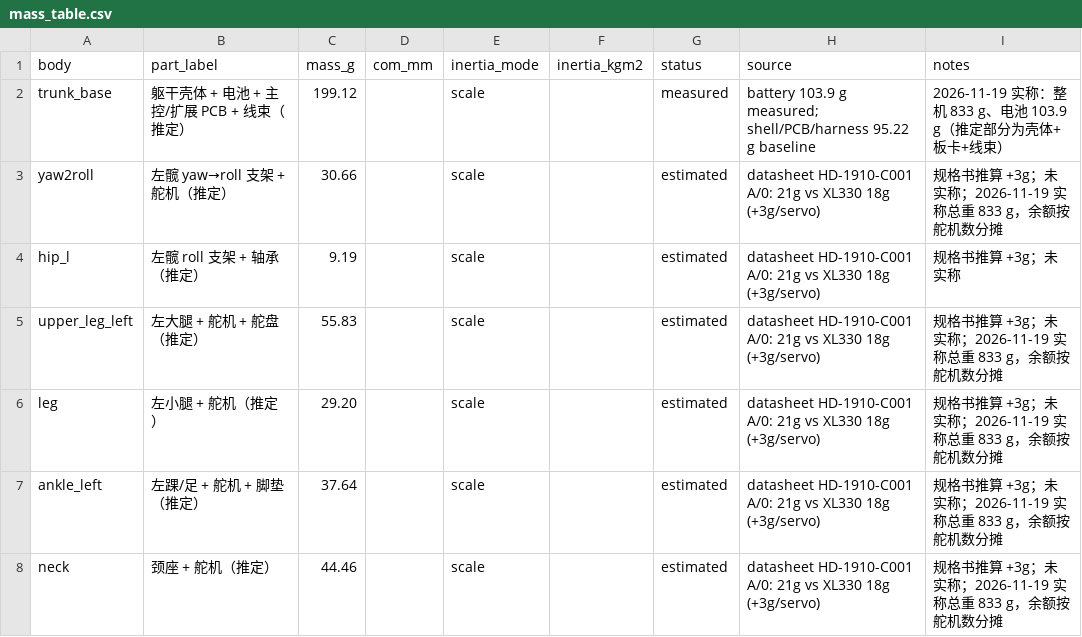
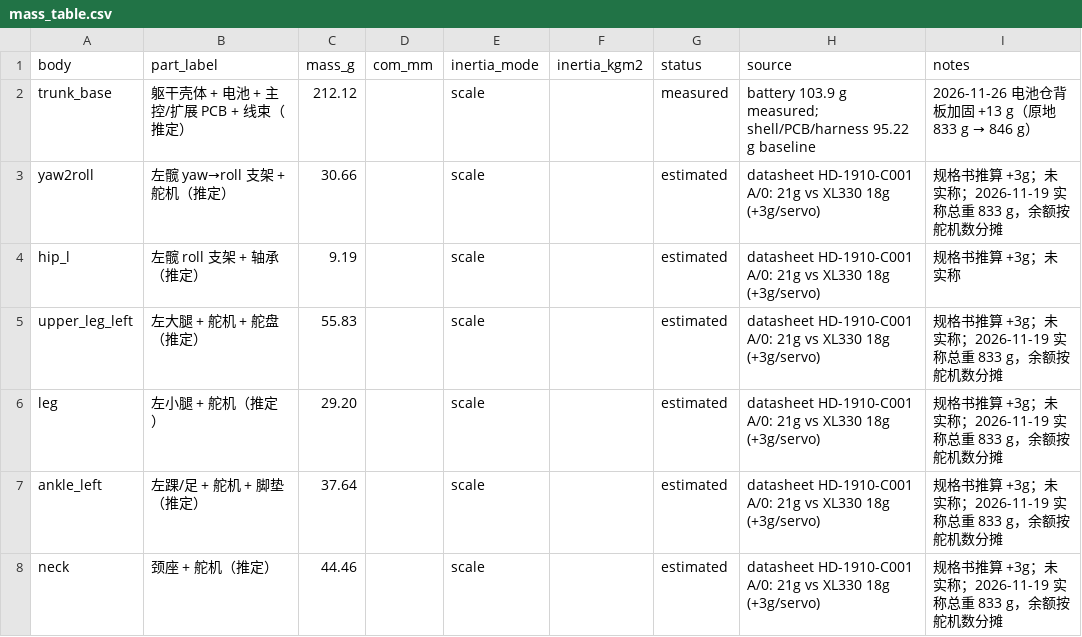
Before and after one commit to howe12/MicroDuck_1910_RL, a CSV file: src/mjlab_microduck/robot/microduck/hd1910/mass_table.csv, drawn as a sheet; only a part is shown.

```diff
--- a/src/mjlab_microduck/robot/microduck/hd1910/mass_table.csv
+++ b/src/mjlab_microduck/robot/microduck/hd1910/mass_table.csv
@@ -1,3 +1,3 @@
 body,part_label,mass_g,com_mm,inertia_mode,inertia_kgm2,status,source,notes
-trunk_base,躯干壳体 + 电池 + 主控/扩展 PCB + 线束（推定）,199.12,,scale,,measured,battery 103.9 g measured; shell/PCB/harness 95.22 g baseline,2026-11-19 实称：整机 833 g、电池 103.9 g（推定部分为壳体+板卡+线束）
+trunk_base,躯干壳体 + 电池 + 主控/扩展 PCB + 线束（推定）,212.12,,scale,,measured,battery 103.9 g measured; shell/PCB/harness 95.22 g baseline,2026-11-26 电池仓背板加固 +13 g（原地 833 g → 846 g）
 yaw2roll,左髋 yaw→roll 支架 + 舵机（推定）,30.66,,scale,,estimated,datasheet HD-1910-C001 A/0: 21g vs XL330 18g (+3g/servo),规格书推算 +3g；未实称；2026-11-19 实称总重 833 g，余额按舵机数分摊
```
Also changed, not shown: 4 other files.
